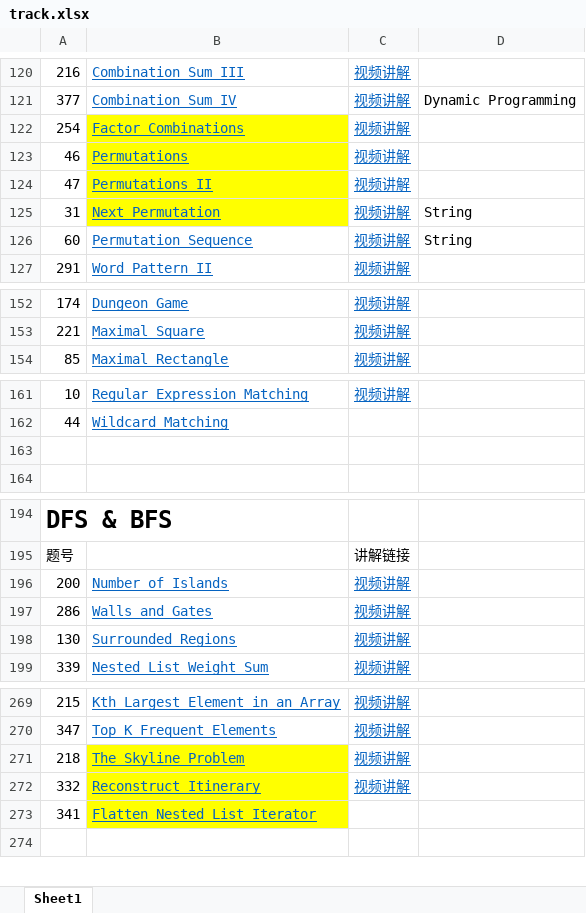
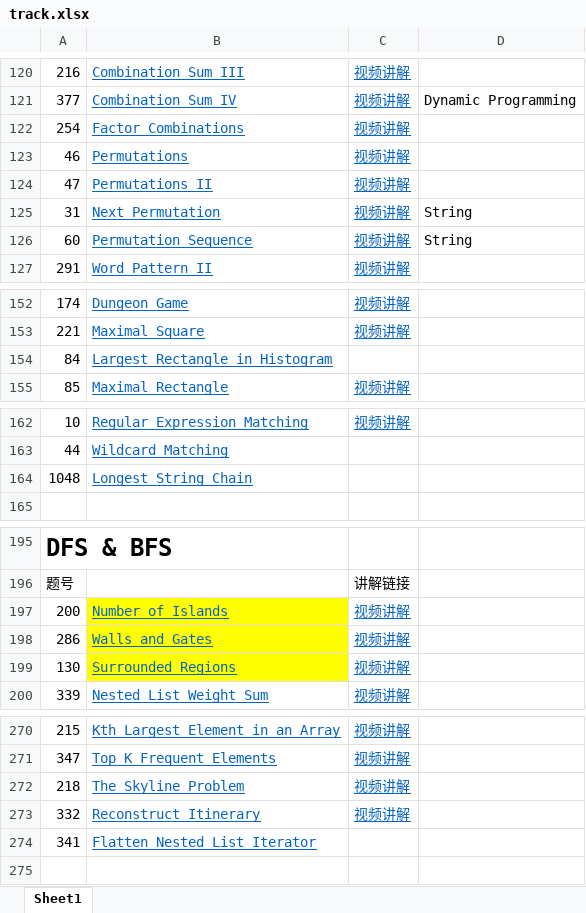
Before and after one commit to leslierere/leetcode_with_python, an Excel workbook: track.xlsx, sheet Sheet1, drawn as a sheet; only a part is shown, gaps mark what is left out; values as stored, in another font and other column widths than the file's, no borders; addresses are those after the commit; the diff names each change by its address in the sheet, - before the commit and + after, or states it on an @@ line.

```diff
--- a/track.xlsx (sheet Sheet1)
+++ b/track.xlsx (sheet Sheet1)
-B122:B125 fill: #FFFF00
+B122:B125 fill: none
+row 154: 84 | Largest Rectangle in Histogram
-row 164: (empty)
+row 164: 1048 | Longest String Chain
-B197:B199 fill: none
+B197:B199 fill: #FFFF00
-B272:B274 fill: #FFFF00
+B272:B274 fill: none
```
Also changed, not shown: 23 other files.
